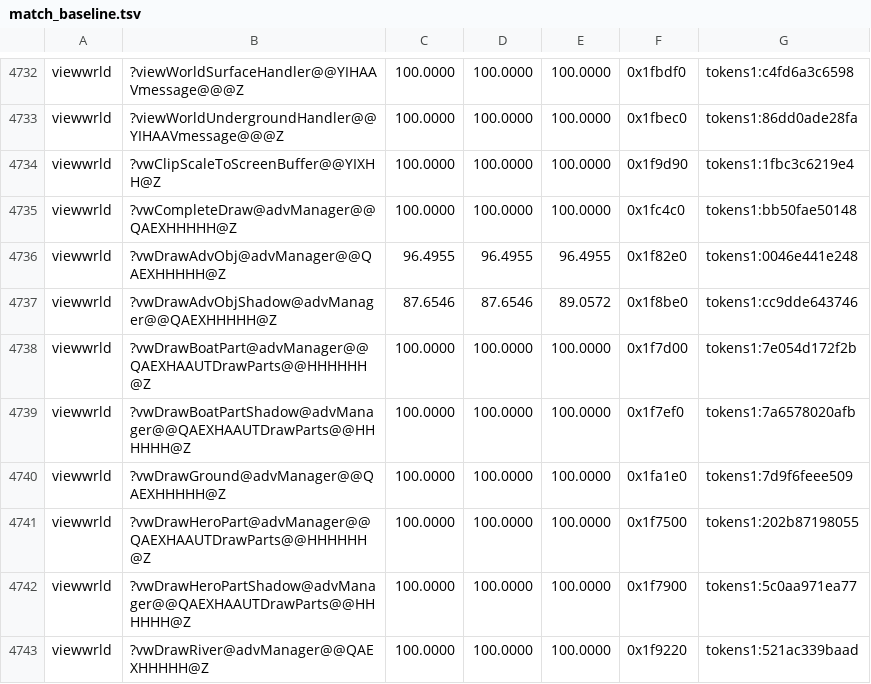
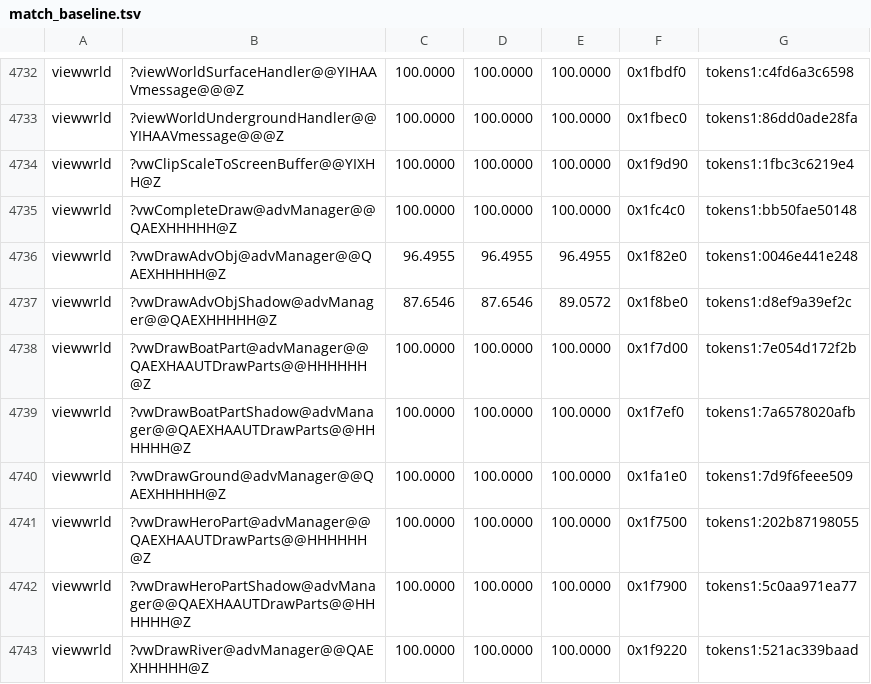
Before and after one commit to sushi-shi/homm3-decomp, a TSV file: config/match_baseline.tsv, drawn as a sheet; only a part is shown, gaps mark what is left out.

Commit message:
Bank vwDrawAdvObjShadow's source hash

```diff
--- a/config/match_baseline.tsv
+++ b/config/match_baseline.tsv
@@ -4736,3 +4736,3 @@ viewwrld	?vwCompleteDraw@advManager@@QAEXHHHHH@Z	100.0000	100.0000	100.0000	0x1f
 viewwrld	?vwDrawAdvObj@advManager@@QAEXHHHHH@Z	96.4955	96.4955	96.4955	0x1f82e0	tokens1:0046e441e248
-viewwrld	?vwDrawAdvObjShadow@advManager@@QAEXHHHHH@Z	87.6546	87.6546	89.0572	0x1f8be0	tokens1:cc9dde643746
+viewwrld	?vwDrawAdvObjShadow@advManager@@QAEXHHHHH@Z	87.6546	87.6546	89.0572	0x1f8be0	tokens1:d8ef9a39ef2c
 viewwrld	?vwDrawBoatPart@advManager@@QAEXHAAUTDrawParts@@HHHHHH@Z	100.0000	100.0000	100.0000	0x1f7d00	tokens1:7e054d172f2b
```
